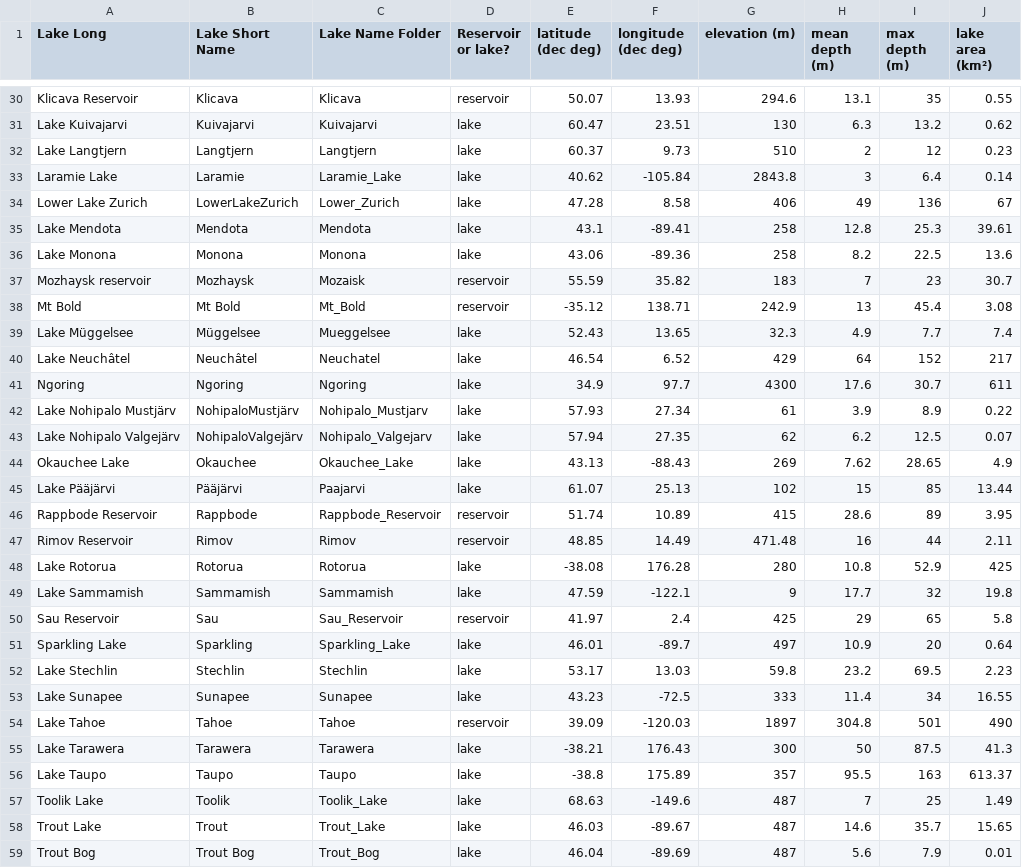
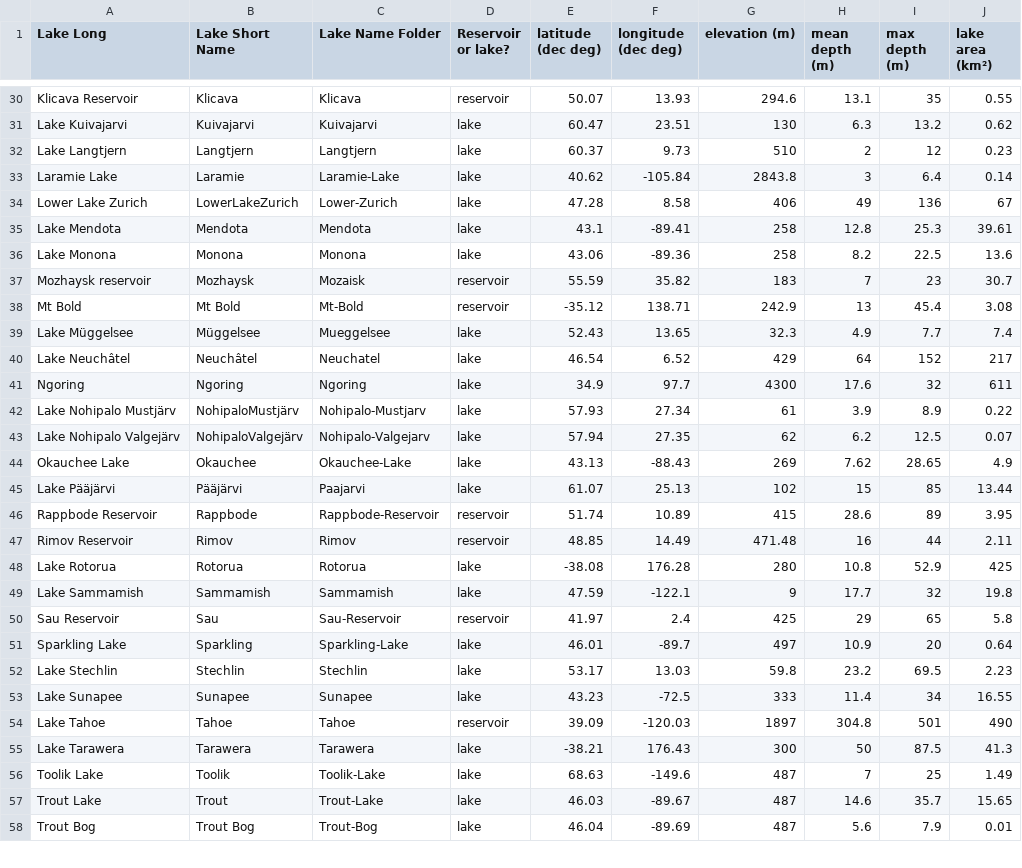
Before and after one commit to aemon-j/ISIMIP3_LER, a CSV file: Other/LakeCharacteristics.csv, drawn as a sheet; only a part is shown, gaps mark what is left out; the diff covers the shown part only.

Commit message:
Update lake characteristics

```diff
--- a/Other/LakeCharacteristics.csv
+++ b/Other/LakeCharacteristics.csv
@@ -32,4 +32,4 @@ Lake Kuivajarvi,Kuivajarvi,Kuivajarvi,lake,60.47,23.51,130,6.3,13.2,0.62
 Lake Langtjern,Langtjern,Langtjern,lake,60.37,9.73,510,2,12,0.23
-Laramie Lake,Laramie,Laramie_Lake,lake,40.62,-105.84,2843.8,3,6.4,0.14
-Lower Lake Zurich,LowerLakeZurich,Lower_Zurich,lake,47.28,8.58,406,49,136,67
+Laramie Lake,Laramie,Laramie-Lake,lake,40.62,-105.84,2843.8,3,6.4,0.14
+Lower Lake Zurich,LowerLakeZurich,Lower-Zurich,lake,47.28,8.58,406,49,136,67
 Lake Mendota,Mendota,Mendota,lake,43.1,-89.41,258,12.8,25.3,39.61
@@ -37,11 +37,11 @@ Lake Monona,Monona,Monona,lake,43.06,-89.36,258,8.2,22.5,13.6
 Mozhaysk reservoir,Mozhaysk,Mozaisk,reservoir,55.59,35.82,183,7,23,30.7
-Mt Bold,Mt Bold,Mt_Bold,reservoir,-35.12,138.71,242.9,13,45.4,3.08
+Mt Bold,Mt Bold,Mt-Bold,reservoir,-35.12,138.71,242.9,13,45.4,3.08
 Lake Müggelsee,Müggelsee,Mueggelsee,lake,52.43,13.65,32.3,4.9,7.7,7.4
 Lake Neuchâtel,Neuchâtel,Neuchatel,lake,46.54,6.52,429,64,152,217
-Ngoring,Ngoring,Ngoring,lake,34.9,97.7,4300,17.6,30.7,611
-Lake Nohipalo Mustjärv,NohipaloMustjärv,Nohipalo_Mustjarv,lake,57.93,27.34,61,3.9,8.9,0.22
-Lake Nohipalo Valgejärv,NohipaloValgejärv,Nohipalo_Valgejarv,lake,57.94,27.35,62,6.2,12.5,0.07
-Okauchee Lake,Okauchee,Okauchee_Lake,lake,43.13,-88.43,269,7.62,28.65,4.9
+Ngoring,Ngoring,Ngoring,lake,34.9,97.7,4300,17.6,32,611
+Lake Nohipalo Mustjärv,NohipaloMustjärv,Nohipalo-Mustjarv,lake,57.93,27.34,61,3.9,8.9,0.22
+Lake Nohipalo Valgejärv,NohipaloValgejärv,Nohipalo-Valgejarv,lake,57.94,27.35,62,6.2,12.5,0.07
+Okauchee Lake,Okauchee,Okauchee-Lake,lake,43.13,-88.43,269,7.62,28.65,4.9
 Lake Pääjärvi,Pääjärvi,Paajarvi,lake,61.07,25.13,102,15,85,13.44
-Rappbode Reservoir,Rappbode,Rappbode_Reservoir,reservoir,51.74,10.89,415,28.6,89,3.95
+Rappbode Reservoir,Rappbode,Rappbode-Reservoir,reservoir,51.74,10.89,415,28.6,89,3.95
 Rimov Reservoir,Rimov,Rimov,reservoir,48.85,14.49,471.48,16,44,2.11
@@ -49,4 +49,4 @@ Lake Rotorua,Rotorua,Rotorua,lake,-38.08,176.28,280,10.8,52.9,425
 Lake Sammamish,Sammamish,Sammamish,lake,47.59,-122.1,9,17.7,32,19.8
-Sau Reservoir,Sau,Sau_Reservoir,reservoir,41.97,2.4,425,29,65,5.8
-Sparkling Lake,Sparkling,Sparkling_Lake,lake,46.01,-89.7,497,10.9,20,0.64
+Sau Reservoir,Sau,Sau-Reservoir,reservoir,41.97,2.4,425,29,65,5.8
+Sparkling Lake,Sparkling,Sparkling-Lake,lake,46.01,-89.7,497,10.9,20,0.64
 Lake Stechlin,Stechlin,Stechlin,lake,53.17,13.03,59.8,23.2,69.5,2.23
@@ -55,5 +55,4 @@ Lake Tahoe,Tahoe,Tahoe,reservoir,39.09,-120.03,1897,304.8,501,490
 Lake Tarawera,Tarawera,Tarawera,lake,-38.21,176.43,300,50,87.5,41.3
-Lake Taupo,Taupo,Taupo,lake,-38.8,175.89,357,95.5,163,613.37
-Toolik Lake,Toolik,Toolik_Lake,lake,68.63,-149.6,487,7,25,1.49
-Trout Lake,Trout,Trout_Lake,lake,46.03,-89.67,487,14.6,35.7,15.65
-Trout Bog,Trout Bog,Trout_Bog,lake,46.04,-89.69,487,5.6,7.9,0.01
+Toolik Lake,Toolik,Toolik-Lake,lake,68.63,-149.6,487,7,25,1.49
+Trout Lake,Trout,Trout-Lake,lake,46.03,-89.67,487,14.6,35.7,15.65
+Trout Bog,Trout Bog,Trout-Bog,lake,46.04,-89.69,487,5.6,7.9,0.01
```
Also changed, not shown: 1 removed row and 18 edited cells elsewhere in this file.
